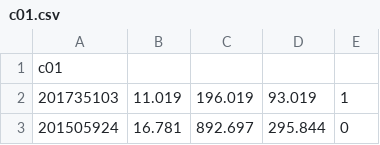
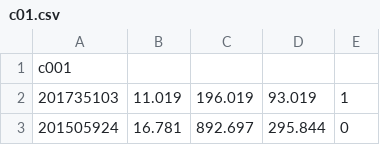
Before and after one commit to rodluger/everest, a CSV file: docs/c01.csv, drawn as a sheet; only a part is shown.

```diff
--- a/docs/c01.csv
+++ b/docs/c01.csv
@@ -1,2 +1,2 @@
-c01
+c001
 201735103,11.019,196.019,93.019,1
```
Also changed, not shown: docs/c00.csv, docs/c02.csv, 9 other files.
